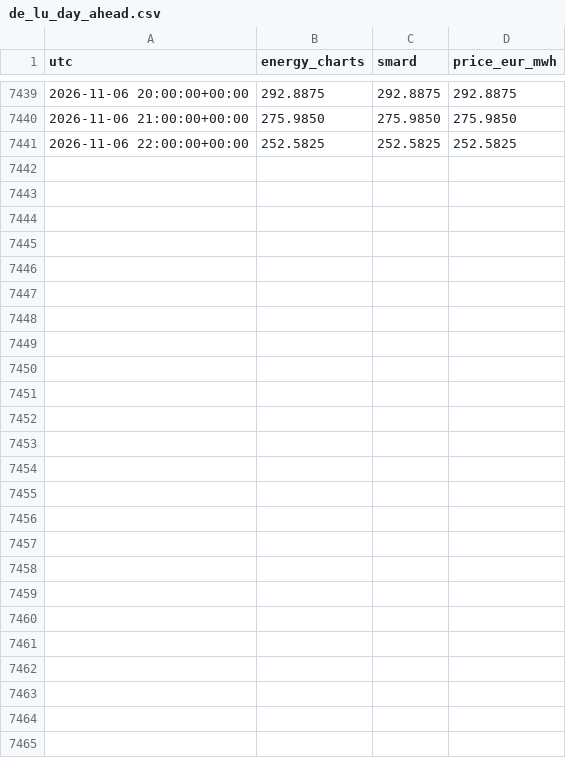
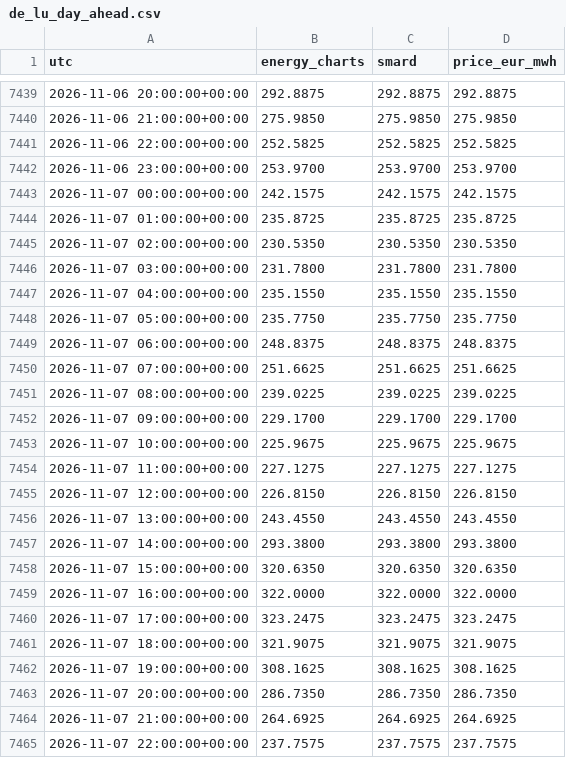
Before and after one commit to Kartgithub6/hexos-energy-optimization, a CSV file: data/feed/de_lu_day_ahead.csv, drawn as a sheet; only a part is shown, gaps mark what is left out.

```diff
--- a/data/feed/de_lu_day_ahead.csv
+++ b/data/feed/de_lu_day_ahead.csv
@@ -7441 +7441,25 @@ utc,energy_charts,smard,price_eur_mwh
 2026-11-06 22:00:00+00:00,252.5825,252.5825,252.5825
+2026-11-06 23:00:00+00:00,253.9700,253.9700,253.9700
+2026-11-07 00:00:00+00:00,242.1575,242.1575,242.1575
+2026-11-07 01:00:00+00:00,235.8725,235.8725,235.8725
+2026-11-07 02:00:00+00:00,230.5350,230.5350,230.5350
+2026-11-07 03:00:00+00:00,231.7800,231.7800,231.7800
+2026-11-07 04:00:00+00:00,235.1550,235.1550,235.1550
+2026-11-07 05:00:00+00:00,235.7750,235.7750,235.7750
+2026-11-07 06:00:00+00:00,248.8375,248.8375,248.8375
+2026-11-07 07:00:00+00:00,251.6625,251.6625,251.6625
+2026-11-07 08:00:00+00:00,239.0225,239.0225,239.0225
+2026-11-07 09:00:00+00:00,229.1700,229.1700,229.1700
+2026-11-07 10:00:00+00:00,225.9675,225.9675,225.9675
+2026-11-07 11:00:00+00:00,227.1275,227.1275,227.1275
+2026-11-07 12:00:00+00:00,226.8150,226.8150,226.8150
+2026-11-07 13:00:00+00:00,243.4550,243.4550,243.4550
+2026-11-07 14:00:00+00:00,293.3800,293.3800,293.3800
+2026-11-07 15:00:00+00:00,320.6350,320.6350,320.6350
+2026-11-07 16:00:00+00:00,322.0000,322.0000,322.0000
+2026-11-07 17:00:00+00:00,323.2475,323.2475,323.2475
+2026-11-07 18:00:00+00:00,321.9075,321.9075,321.9075
+2026-11-07 19:00:00+00:00,308.1625,308.1625,308.1625
+2026-11-07 20:00:00+00:00,286.7350,286.7350,286.7350
+2026-11-07 21:00:00+00:00,264.6925,264.6925,264.6925
+2026-11-07 22:00:00+00:00,237.7575,237.7575,237.7575
```
Also changed, not shown: data/feed/munich_weather.csv, 1 other file.
